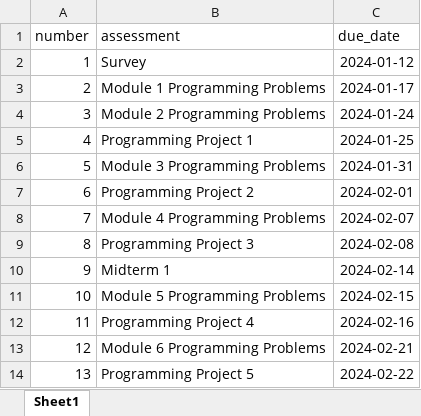
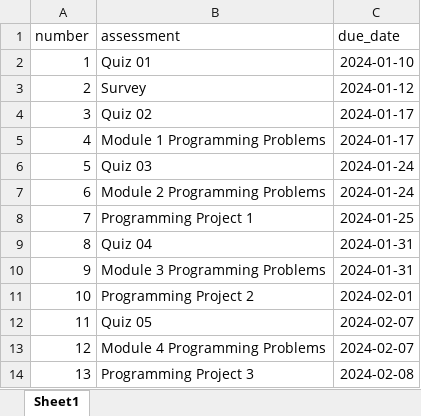
Before and after one commit to xinchenyu/csc110-spring2025, an Excel workbook: assessment_schedule.xlsx, sheet Sheet1, drawn as a sheet; only a part is shown; the shorter side is filled out with more unchanged rows; values as stored, in another font and other column widths than the file's, no borders; addresses are those after the commit; the diff covers the shown part only; the diff names each change by its address in the sheet, - before the commit and + after, or states it on an @@ line.

```diff
--- a/assessment_schedule.xlsx (sheet Sheet1)
+++ b/assessment_schedule.xlsx (sheet Sheet1)
+row 2: 1 | Quiz 01 | 2024-01-10
@@ column A (number) renumbered from row 3 down @@
+row 4: 3 | Quiz 02 | 2024-01-17
+row 6: 5 | Quiz 03 | 2024-01-24
+row 9: 8 | Quiz 04 | 2024-01-31
+row 12: 11 | Quiz 05 | 2024-02-07
```
Also changed, not shown: 8 added rows and 6 edited cells elsewhere in this sheet, 12 other files.
